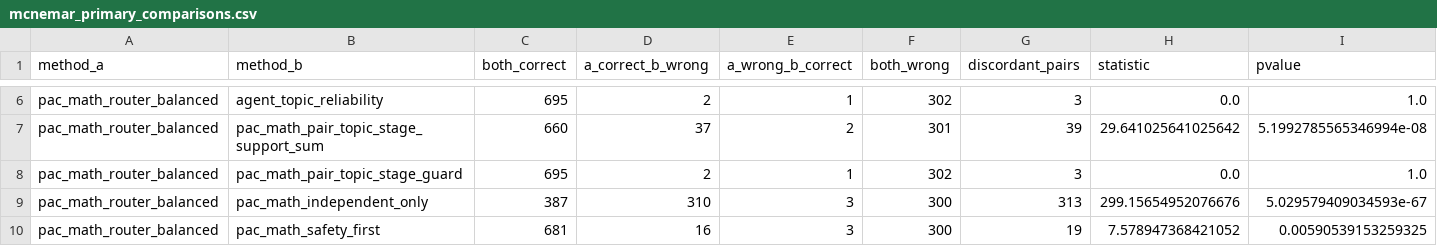
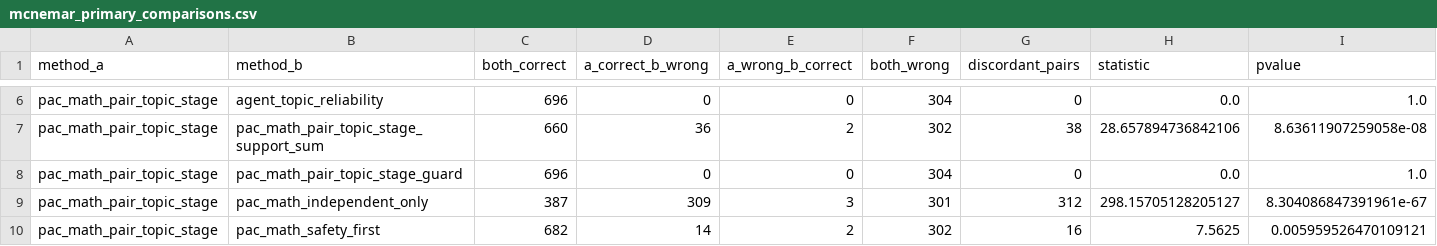
Before and after one commit to Aftar-Ahmad-Sami/pac-math, a CSV file: outputs/full/mcnemar_primary_comparisons.csv, drawn as a sheet; only a part is shown, gaps mark what is left out; the diff covers the shown part only; the diff names each change by its address in the sheet, - before the commit and + after, or states it on an @@ line.

```diff
--- a/outputs/full/mcnemar_primary_comparisons.csv
+++ b/outputs/full/mcnemar_primary_comparisons.csv
-A6:A10 (method_a): pac_math_router_balanced
+A6:A10 (method_a): pac_math_pair_topic_stage
-C6 (both_correct): 695
+C6 (both_correct): 696
-D6 (a_correct_b_wrong): 2
+D6 (a_correct_b_wrong): 0
-E6 (a_wrong_b_correct): 1
+E6 (a_wrong_b_correct): 0
-F6 (both_wrong): 302
+F6 (both_wrong): 304
-G6 (discordant_pairs): 3
+G6 (discordant_pairs): 0
-D7 (a_correct_b_wrong): 37
+D7 (a_correct_b_wrong): 36
-F7 (both_wrong): 301
+F7 (both_wrong): 302
-G7 (discordant_pairs): 39
+G7 (discordant_pairs): 38
-H7 (statistic): 29.641025641025642
+H7 (statistic): 28.657894736842106
-I7 (pvalue): 5.1992785565346994e-08
+I7 (pvalue): 8.63611907259058e-08
-C8 (both_correct): 695
+C8 (both_correct): 696
-D8 (a_correct_b_wrong): 2
+D8 (a_correct_b_wrong): 0
-E8 (a_wrong_b_correct): 1
+E8 (a_wrong_b_correct): 0
-F8 (both_wrong): 302
+F8 (both_wrong): 304
-G8 (discordant_pairs): 3
+G8 (discordant_pairs): 0
-D9 (a_correct_b_wrong): 310
+D9 (a_correct_b_wrong): 309
-F9 (both_wrong): 300
+F9 (both_wrong): 301
-G9 (discordant_pairs): 313
+G9 (discordant_pairs): 312
-H9 (statistic): 299.15654952076676
+H9 (statistic): 298.15705128205127
-I9 (pvalue): 5.029579409034593e-67
+I9 (pvalue): 8.304086847391961e-67
-C10 (both_correct): 681
+C10 (both_correct): 682
-D10 (a_correct_b_wrong): 16
+D10 (a_correct_b_wrong): 14
-E10 (a_wrong_b_correct): 3
+E10 (a_wrong_b_correct): 2
-F10 (both_wrong): 300
+F10 (both_wrong): 302
-G10 (discordant_pairs): 19
+G10 (discordant_pairs): 16
-H10 (statistic): 7.578947368421052
+H10 (statistic): 7.5625
-I10 (pvalue): 0.00590539153259325
+I10 (pvalue): 0.005959526470109121
```
Also changed, not shown: 113 edited cells elsewhere in this file, 32 other files.
